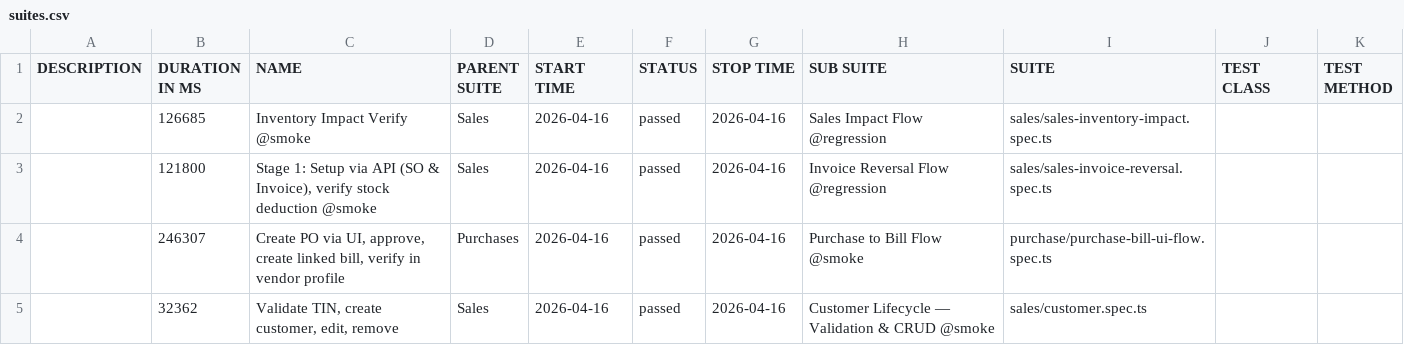
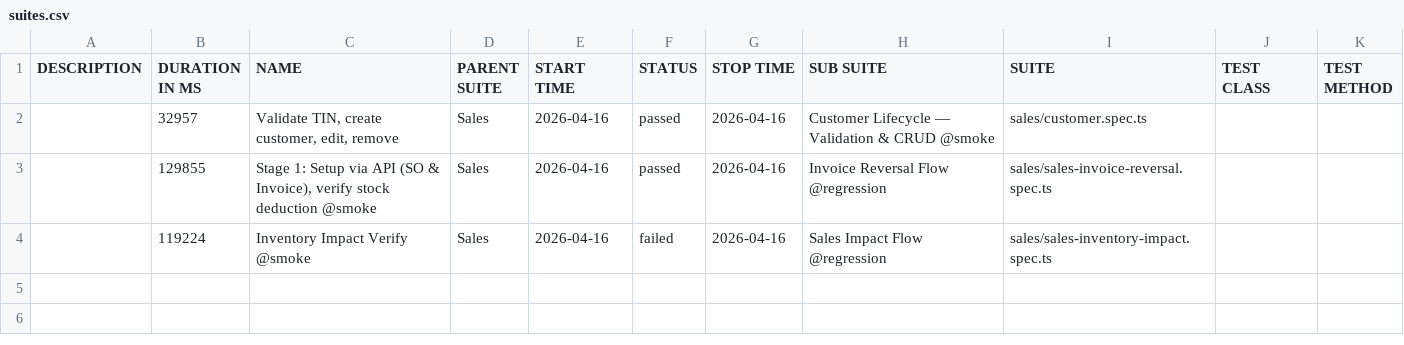
Before and after one commit to tekleab/beffa-automation, a CSV file: data/suites.csv, drawn as a sheet.

```diff
--- a/data/suites.csv
+++ b/data/suites.csv
@@ -1,5 +1,4 @@
 "DESCRIPTION","DURATION IN MS","NAME","PARENT SUITE","START TIME","STATUS","STOP TIME","SUB SUITE","SUITE","TEST CLASS","TEST METHOD"
-"","126685","Inventory Impact Verify @smoke","Sales","2026-04-16","passed","2026-04-16","Sales Impact Flow @regression","sales/sales-inventory-impact.spec.ts","",""
-"","121800","Stage 1: Setup via API (SO & Invoice), verify stock deduction @smoke","Sales","2026-04-16","passed","2026-04-16","Invoice Reversal Flow @regression","sales/sales-invoice-reversal.spec.ts","",""
-"","246307","Create PO via UI, approve, create linked bill, verify in vendor profile","Purchases","2026-04-16","passed","2026-04-16","Purchase to Bill Flow @smoke","purchase/purchase-bill-ui-flow.spec.ts","",""
-"","32362","Validate TIN, create customer, edit, remove","Sales","2026-04-16","passed","2026-04-16","Customer Lifecycle — Validation & CRUD @smoke","sales/customer.spec.ts","",""
+"","32957","Validate TIN, create customer, edit, remove","Sales","2026-04-16","passed","2026-04-16","Customer Lifecycle — Validation & CRUD @smoke","sales/customer.spec.ts","",""
+"","129855","Stage 1: Setup via API (SO & Invoice), verify stock deduction @smoke","Sales","2026-04-16","passed","2026-04-16","Invoice Reversal Flow @regression","sales/sales-invoice-reversal.spec.ts","",""
+"","119224","Inventory Impact Verify @smoke","Sales","2026-04-16","failed","2026-04-16","Sales Impact Flow @regression","sales/sales-inventory-impact.spec.ts","",""
```
Also changed, not shown: 52 other files.
